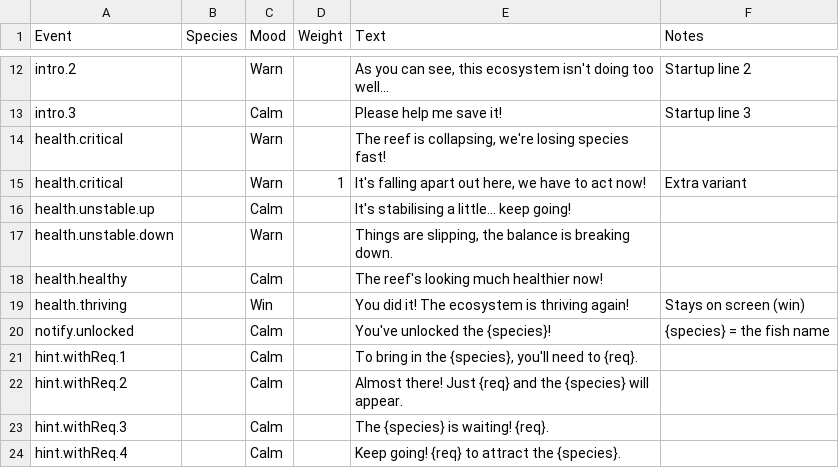
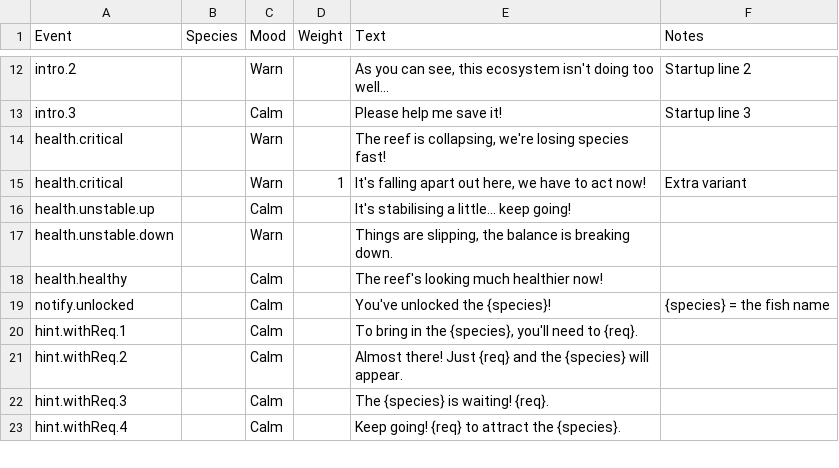
Before and after one commit to W3ngyaka/OceanX-MP, a CSV file: OceanX MP/Assets/StreamingAssets/alucia_lines.csv, drawn as a sheet; only a part is shown, gaps mark what is left out; the diff names each change by its address in the sheet, - before the commit and + after, or states it on an @@ line.

Commit message:
removing alucia saying u win

```diff
--- a/OceanX MP/Assets/StreamingAssets/alucia_lines.csv
+++ b/OceanX MP/Assets/StreamingAssets/alucia_lines.csv
-row 19: health.thriving |  | Win |  | You did it! The ecosystem is thriving again! | Stays on screen (win)
```
Also changed, not shown: 1 other file.
